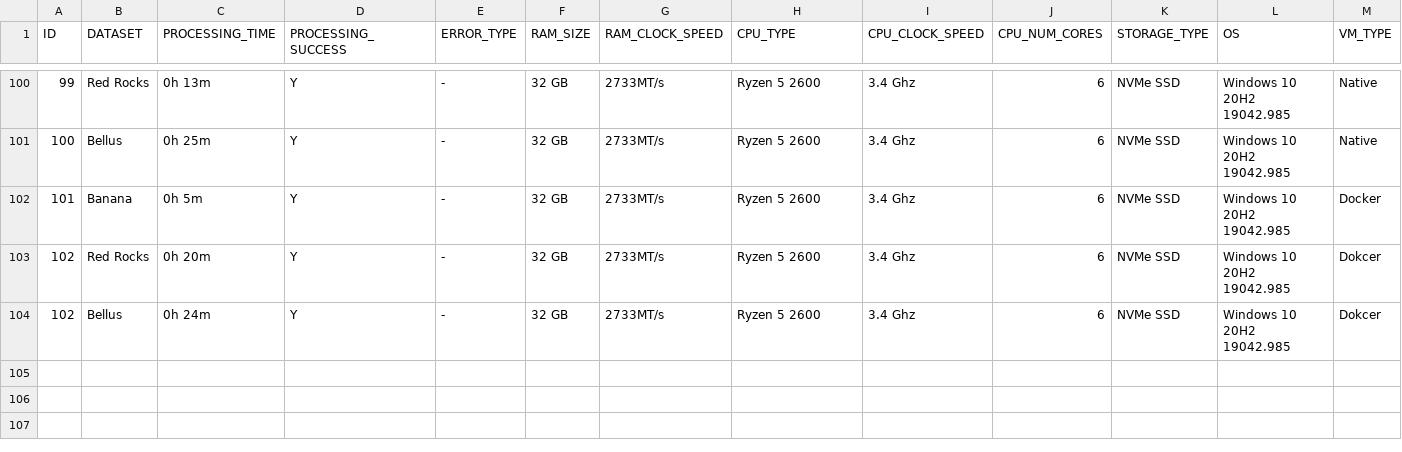
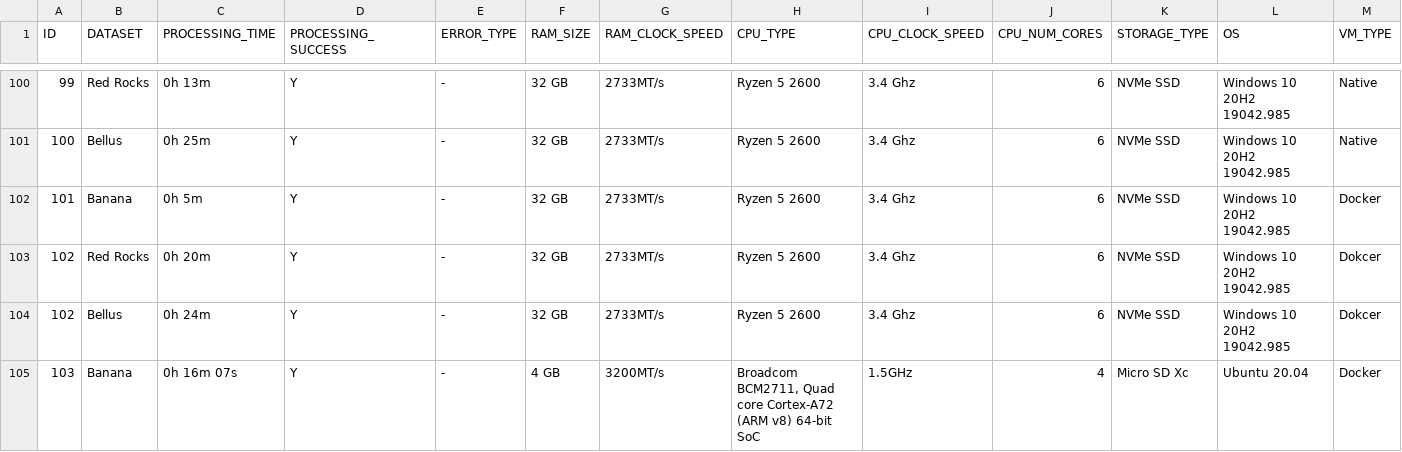
Before and after one commit to OpenDroneMap/odm-benchmarks, a CSV file: data/benchmarks.csv, drawn as a sheet; only a part is shown, gaps mark what is left out; rows hold the shown columns only; the diff names each change by its address in the sheet, - before the commit and + after, or states it on an @@ line.

Commit message:
Update benchmarks.csv
added banana benchmark on raspberry pi 4 4gb ram

```diff
--- a/data/benchmarks.csv
+++ b/data/benchmarks.csv
+row 105: 103 | Banana | 0h 16m 07s | Y | - | 4 GB | 3200MT/s | Broadcom BCM2711, Quad core Cortex-A72 (ARM v8) 64-bit SoC | 1.5GHz | 4 | Micro SD Xc | Ubuntu 20.04 | Docker
```
